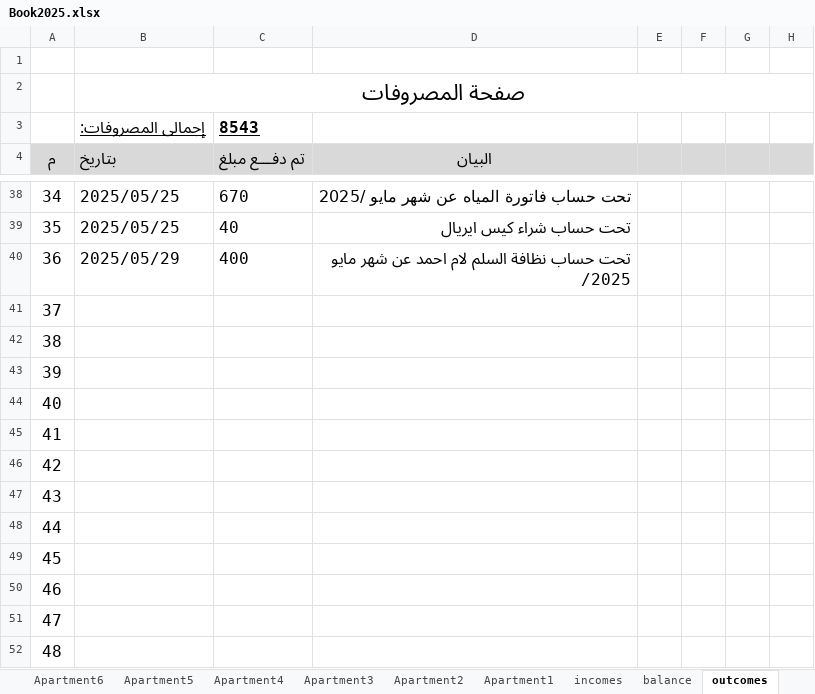
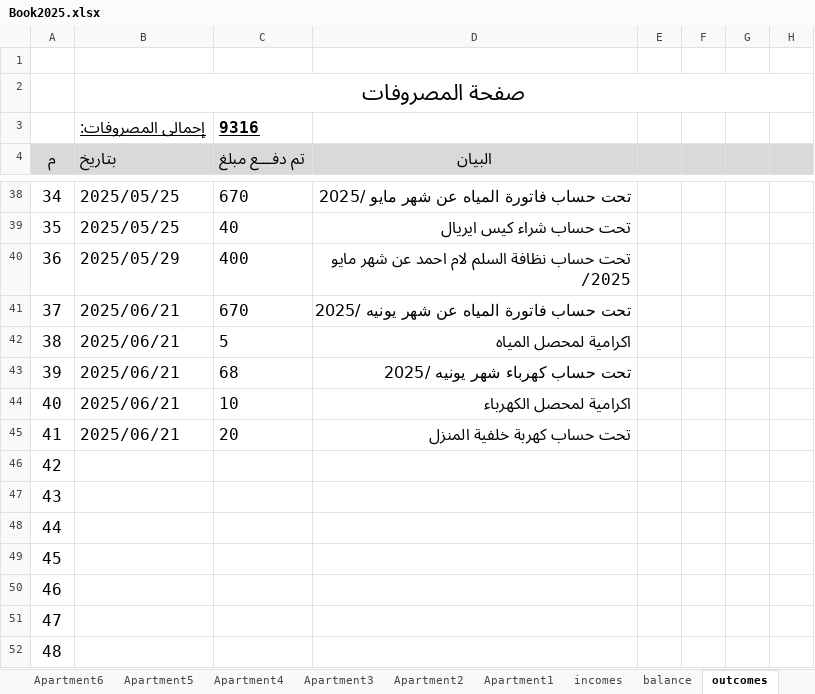
Before and after one commit to wmaa64/syana2024, an Excel workbook: Book2025.xlsx, sheet outcomes, drawn as a sheet; only a part is shown, gaps mark what is left out; values as stored, in another font and other column widths than the file's, no borders; the diff names each change by its address in the sheet, - before the commit and + after, or states it on an @@ line.

Commit message:
21-6-25

```diff
--- a/Book2025.xlsx (sheet outcomes)
+++ b/Book2025.xlsx (sheet outcomes)
-C3 (تم دفـــع مبلغ): 8543
+C3 (تم دفـــع مبلغ): 9316
-B41:B45 (بتاريخ): (empty)
+B41:B45 (بتاريخ): 2025/06/21
-C41 (تم دفـــع مبلغ): (empty)
+C41 (تم دفـــع مبلغ): 670
-D41 (البيان): (empty)
+D41 (البيان): تحت حساب فاتورة المياه عن شهر يونيه /2025
-C42 (تم دفـــع مبلغ): (empty)
+C42 (تم دفـــع مبلغ): 5
-D42 (البيان): (empty)
+D42 (البيان): اكرامية لمحصل المياه
-C43 (تم دفـــع مبلغ): (empty)
+C43 (تم دفـــع مبلغ): 68
-D43 (البيان): (empty)
+D43 (البيان): تحت حساب كهرباء شهر يونيه /2025
-C44 (تم دفـــع مبلغ): (empty)
+C44 (تم دفـــع مبلغ): 10
-D44 (البيان): (empty)
+D44 (البيان): اكرامية لمحصل الكهرباء
-C45 (تم دفـــع مبلغ): (empty)
+C45 (تم دفـــع مبلغ): 20
-D45 (البيان): (empty)
+D45 (البيان): تحت حساب كهربة خلفية المنزل
```
Also changed, not shown: sheet balance, charts or pictures.
